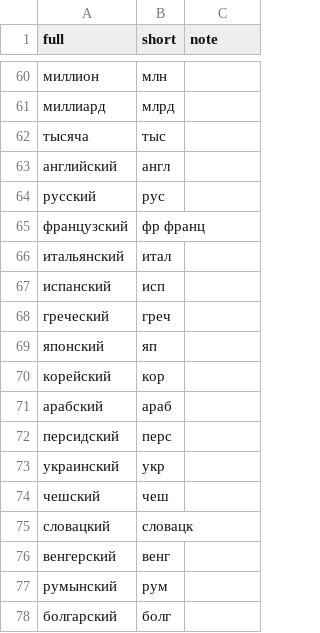
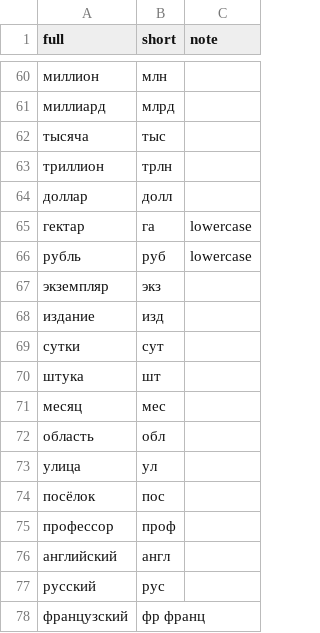
Before and after one commit to andrewgark/interoves_django, a TSV file: games/puzzles/censorly/lexical/data/aliases.tsv, drawn as a sheet; only a part is shown, gaps mark what is left out; the shorter side is filled out with more unchanged rows; the diff names each change by its address in the sheet, - before the commit and + after, or states it on an @@ line.

```diff
--- a/games/puzzles/censorly/lexical/data/aliases.tsv
+++ b/games/puzzles/censorly/lexical/data/aliases.tsv
+row 63: триллион | трлн
+row 64: доллар | долл
+row 65: гектар | га | lowercase
+row 66: рубль | руб | lowercase
+row 67: экземпляр | экз
+row 68: издание | изд
+row 69: сутки | сут
+row 70: штука | шт
+row 71: месяц | мес
+row 72: область | обл
+row 73: улица | ул
+row 74: посёлок | пос
+row 75: профессор | проф
```
Also changed, not shown: 2 other files.
